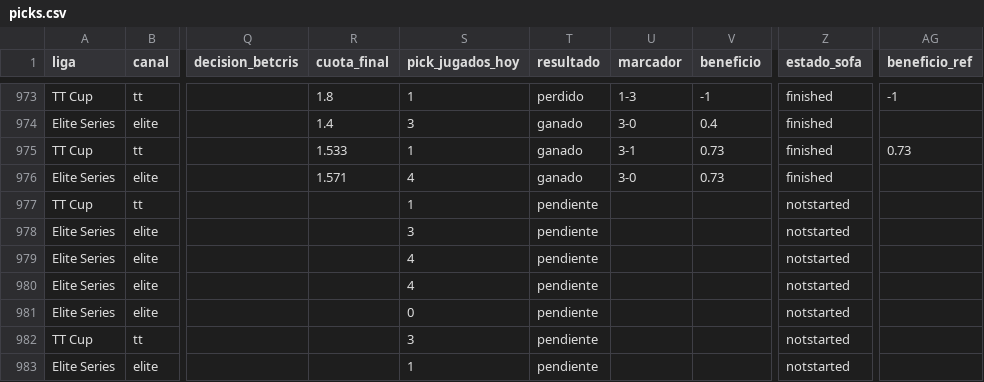
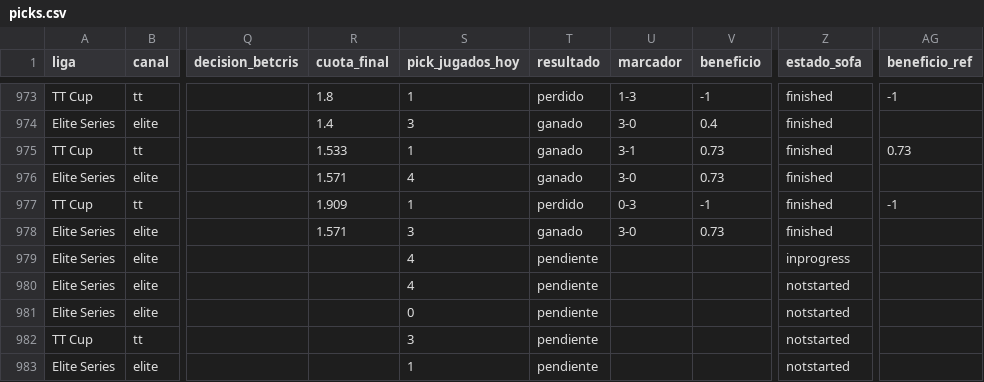
Before and after one commit to manuvaldespartera3-netizen/tt-multiliga, a CSV file: seguimiento/picks.csv, drawn as a sheet; only a part is shown, gaps mark what is left out; the diff names each change by its address in the sheet, - before the commit and + after, or states it on an @@ line.

Commit message:
Seguimiento TT Cup

```diff
--- a/seguimiento/picks.csv
+++ b/seguimiento/picks.csv
-R977 (cuota_final): (empty)
+R977 (cuota_final): 1.909
-T977 (resultado): pendiente
+T977 (resultado): perdido
-U977 (marcador): (empty)
+U977 (marcador): 0-3
-V977 (beneficio): (empty)
+V977 (beneficio): -1
-Z977:Z978 (estado_sofa): notstarted
+Z977:Z978 (estado_sofa): finished
-AG977 (beneficio_ref): (empty)
+AG977 (beneficio_ref): -1
-R978 (cuota_final): (empty)
+R978 (cuota_final): 1.571
-T978 (resultado): pendiente
+T978 (resultado): ganado
-U978 (marcador): (empty)
+U978 (marcador): 3-0
-V978 (beneficio): (empty)
+V978 (beneficio): 0.73
-Z979 (estado_sofa): notstarted
+Z979 (estado_sofa): inprogress
```
Also changed, not shown: 1 other file.
